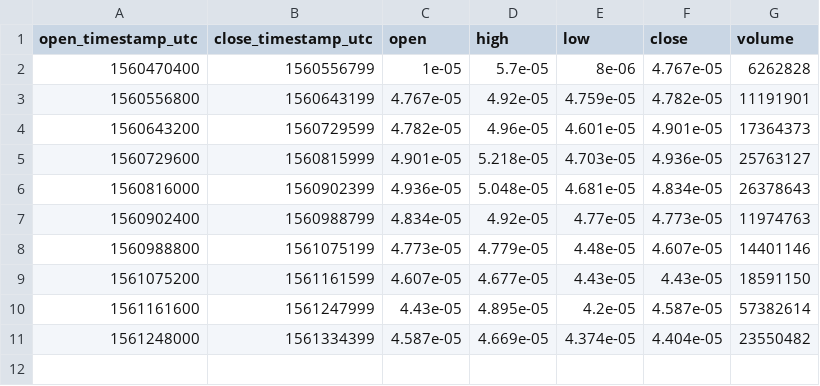
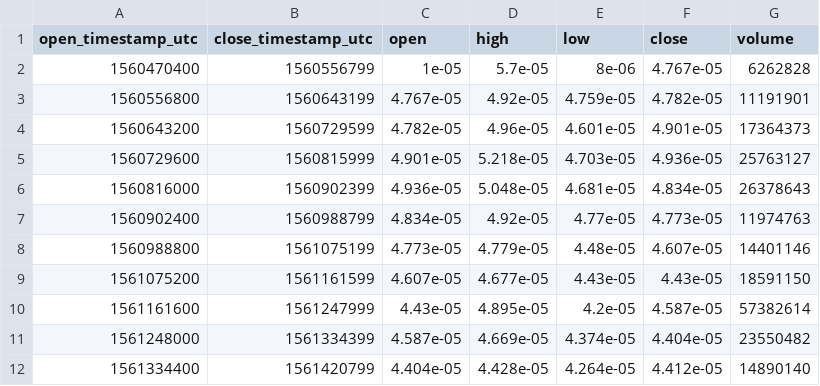
Before and after one commit to cryptobigbro/bitmex-XRPU19, a CSV file: bitmex-XRPU19-1d.csv, drawn as a sheet.

```diff
--- a/bitmex-XRPU19-1d.csv
+++ b/bitmex-XRPU19-1d.csv
@@ -11 +11,2 @@ open_timestamp_utc,close_timestamp_utc,open,high,low,close,volume
 1561248000,1561334399,4.587e-05,4.669e-05,4.374e-05,4.404e-05,23550482
+1561334400,1561420799,4.404e-05,4.428e-05,4.264e-05,4.412e-05,14890140
```
Also changed, not shown: bitmex-XRPU19-1h.csv, 1 other file.
